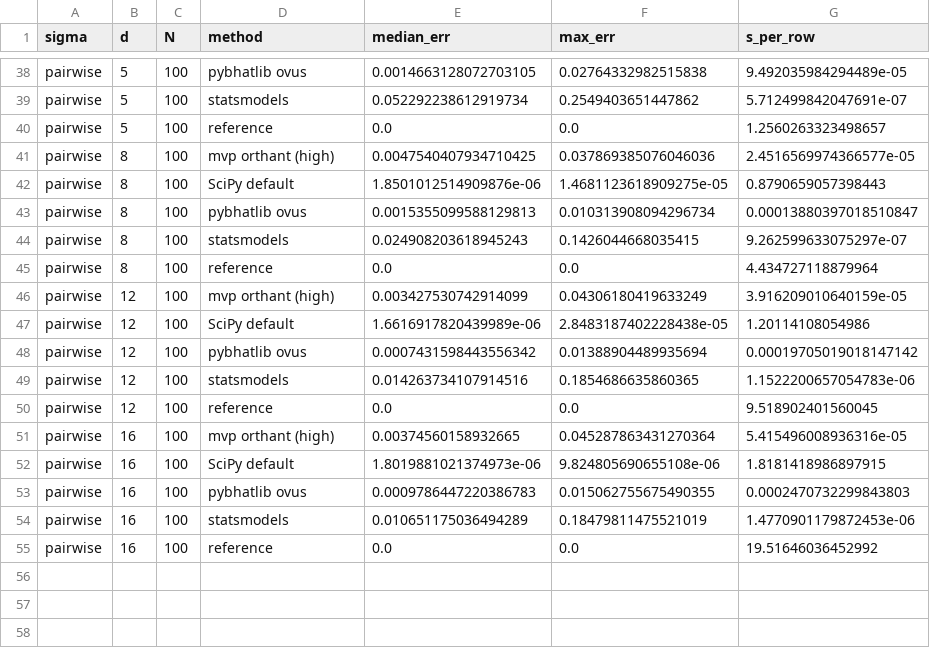
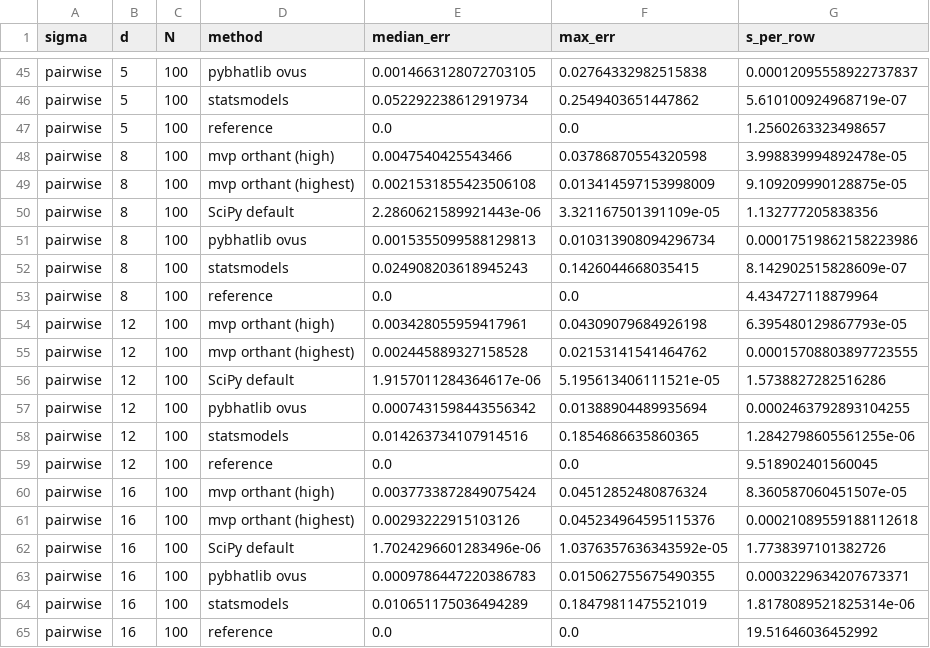
Before and after one commit to sign-of-fourier/multivariate-probit, a CSV file: benchmarks/results.csv, drawn as a sheet; only a part is shown, gaps mark what is left out; addresses are those after the commit; the diff covers the shown part only; the diff names each change by its address in the sheet, - before the commit and + after, or states it on an @@ line.

```diff
--- a/benchmarks/results.csv
+++ b/benchmarks/results.csv
-G45 (s_per_row): 9.492035984294489e-05
+G45 (s_per_row): 0.00012095558922737837
-G46 (s_per_row): 5.712499842047691e-07
+G46 (s_per_row): 5.610100924968719e-07
-E48 (median_err): 0.0047540407934710425
+E48 (median_err): 0.0047540425543466
-F48 (max_err): 0.037869385076046036
+F48 (max_err): 0.03786870554320598
-G48 (s_per_row): 2.4516569974366577e-05
+G48 (s_per_row): 3.998839994892478e-05
+row 49: pairwise | 8 | 100 | mvp orthant (highest) | 0.0021531855423506108 | 0.013414597153998009 | 9.109209990128875e-05
-E50 (median_err): 1.8501012514909876e-06
+E50 (median_err): 2.2860621589921443e-06
-F50 (max_err): 1.4681123618909275e-05
+F50 (max_err): 3.321167501391109e-05
-G50 (s_per_row): 0.8790659057398443
+G50 (s_per_row): 1.132777205838356
-G51 (s_per_row): 0.00013880397018510847
+G51 (s_per_row): 0.00017519862158223986
-G52 (s_per_row): 9.262599633075297e-07
+G52 (s_per_row): 8.142902515828609e-07
-E54 (median_err): 0.003427530742914099
+E54 (median_err): 0.003428055959417961
-F54 (max_err): 0.04306180419633249
+F54 (max_err): 0.04309079684926198
-G54 (s_per_row): 3.916209010640159e-05
+G54 (s_per_row): 6.395480129867793e-05
+row 55: pairwise | 12 | 100 | mvp orthant (highest) | 0.002445889327158528 | 0.02153141541464762 | 0.00015708803897723555
-E56 (median_err): 1.6616917820439989e-06
+E56 (median_err): 1.9157011284364617e-06
-F56 (max_err): 2.8483187402228438e-05
+F56 (max_err): 5.195613406111521e-05
-G56 (s_per_row): 1.20114108054986
+G56 (s_per_row): 1.5738827282516286
-G57 (s_per_row): 0.00019705019018147142
+G57 (s_per_row): 0.0002463792893104255
-G58 (s_per_row): 1.1522200657054783e-06
+G58 (s_per_row): 1.2842798605561255e-06
-E60 (median_err): 0.00374560158932665
+E60 (median_err): 0.0037733872849075424
-F60 (max_err): 0.045287863431270364
+F60 (max_err): 0.04512852480876324
-G60 (s_per_row): 5.415496008936316e-05
+G60 (s_per_row): 8.360587060451507e-05
+row 61: pairwise | 16 | 100 | mvp orthant (highest) | 0.00293222915103126 | 0.045234964595115376 | 0.00021089559188112618
-E62 (median_err): 1.8019881021374973e-06
+E62 (median_err): 1.7024296601283496e-06
-F62 (max_err): 9.824805690655108e-06
+F62 (max_err): 1.0376357636343592e-05
-G62 (s_per_row): 1.8181418986897915
+G62 (s_per_row): 1.7738397101382726
-G63 (s_per_row): 0.0002470732299843803
+G63 (s_per_row): 0.0003229634207673371
-G64 (s_per_row): 1.4770901179872453e-06
+G64 (s_per_row): 1.8178089521825314e-06
```
Also changed, not shown: 7 added rows and 58 edited cells elsewhere in this file, 14 other files.
